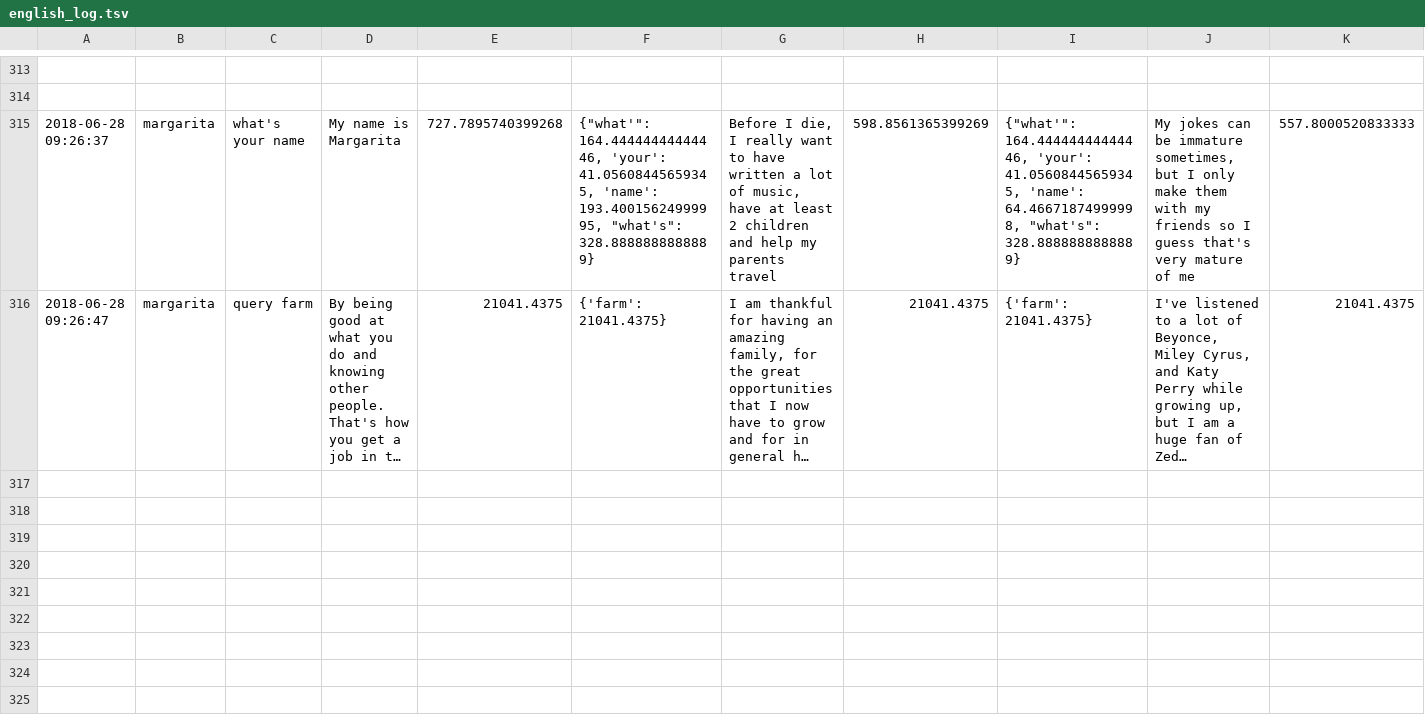
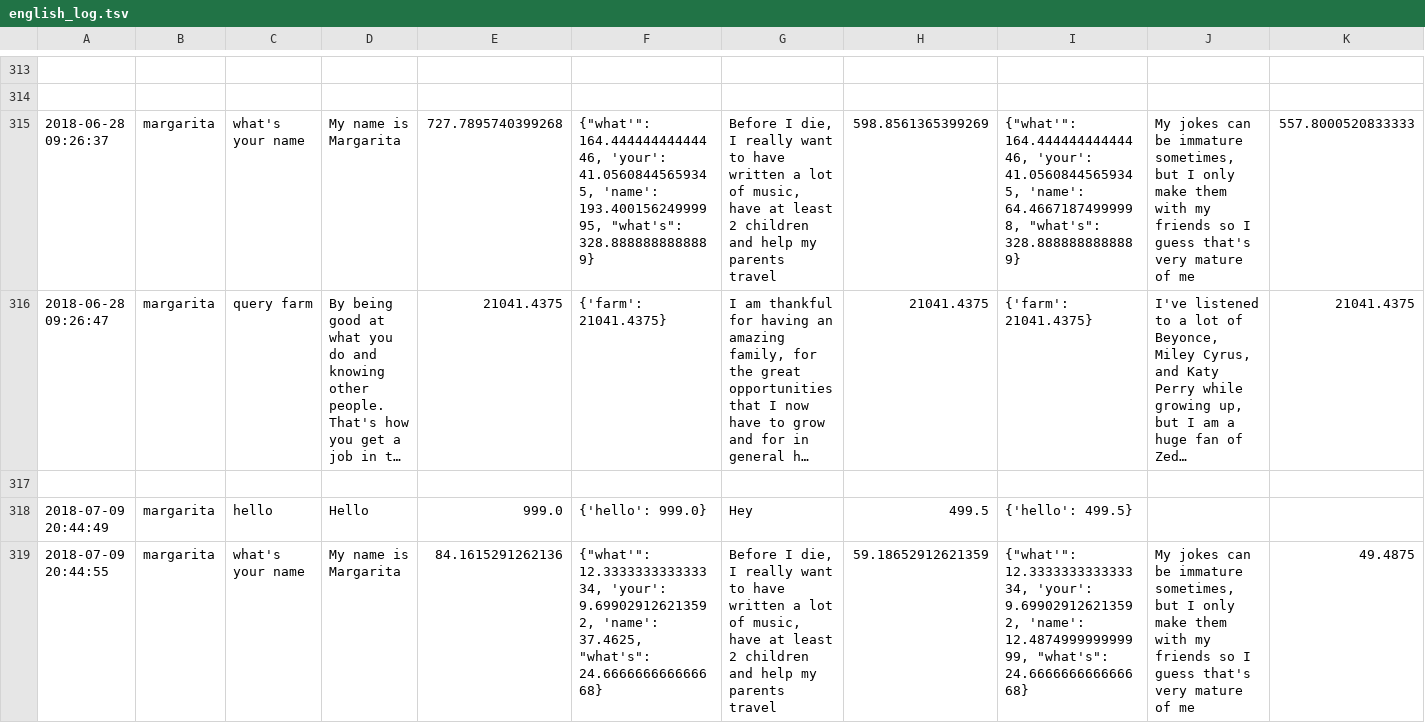
Before and after one commit to nizarhabash1/TOIA-NYUAD, a TSV file: web-player-four-avatars/english_log.tsv, drawn as a sheet; only a part is shown, gaps mark what is left out; long unchanged cells end in …; rows hold the shown columns only; the diff covers the shown part only; the diff names each change by its address in the sheet, - before the commit and + after, or states it on an @@ line.

Commit message:
fixed bug in frozen demo player

```diff
--- a/web-player-four-avatars/english_log.tsv
+++ b/web-player-four-avatars/english_log.tsv
+row 317: (empty)
+row 318: 2018-07-09 20:44:49 | margarita | hello | Hello | 999.0 | {'hello': 999.0} | Hey | 499.5 | {'hello': 499.5}
+row 319: 2018-07-09 20:44:55 | margarita | what's your name | My name is Margarita | 84.1615291262136 | {"what'": 12.333333333333334, 'your': 9.699029126213592, 'name': 37.4625, "what's": 24.666666666666668} | Before I die, I really want to have written a lot of music, have at least 2 children and help my parents travel | 59.18652912621359 | {"what'": 12.333333333333334, 'your': 9.699029126213592, 'name': 12.487499999999999, "what's": 24.666666666666668} | My jokes can be immature sometimes, but I only make them with my friends so I guess that's very mature of me | 49.4875
```
Also changed, not shown: 7 added rows elsewhere in this file, 6 other files.
